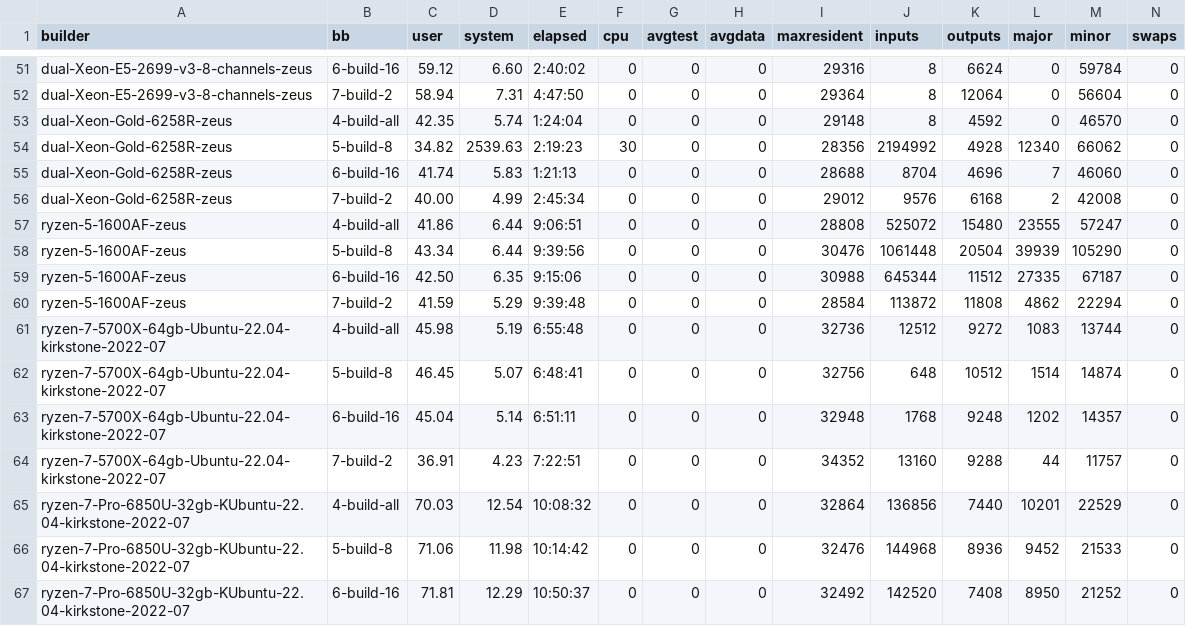
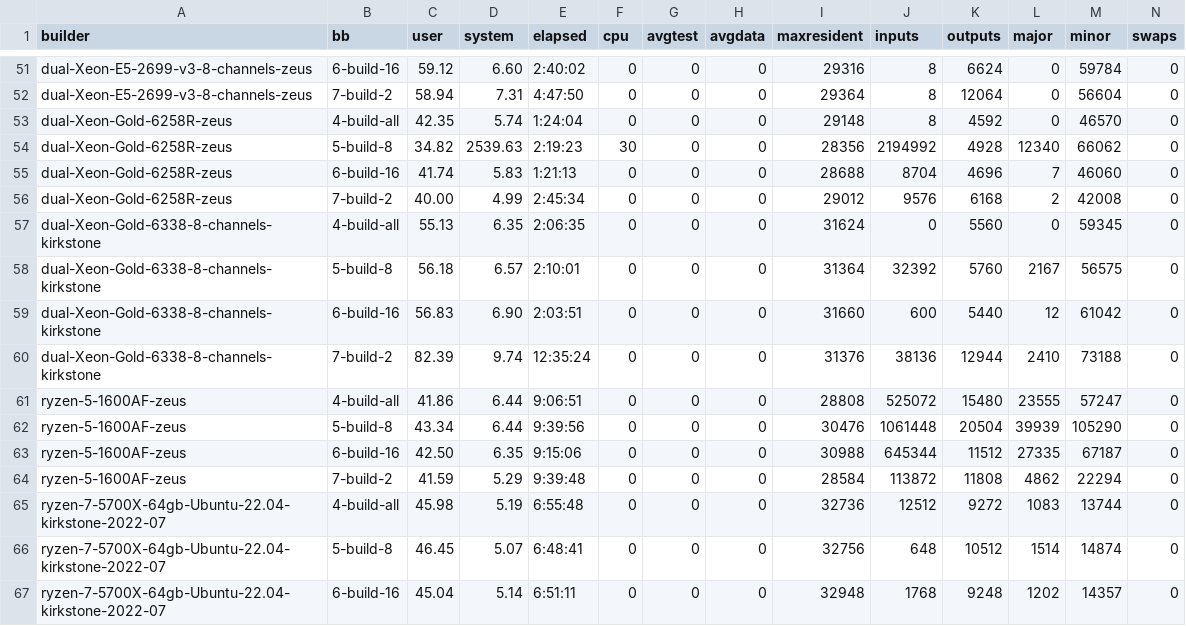
Before and after one commit to shr-project/test-oe-build-time, a CSV file: results.sheet03.time.build.csv, drawn as a sheet; only a part is shown, gaps mark what is left out; the shorter side is filled out with more unchanged rows.

```diff
--- a/results.sheet03.time.build.csv
+++ b/results.sheet03.time.build.csv
@@ -56,2 +56,6 @@ dual-Xeon-Gold-6258R-zeus;6-build-16;41.74;5.83;1:21:13;0;0;0;28688;8704;4696;7;
 dual-Xeon-Gold-6258R-zeus;7-build-2;40.00;4.99;2:45:34;0;0;0;29012;9576;6168;2;42008;0
+dual-Xeon-Gold-6338-8-channels-kirkstone;4-build-all;55.13;6.35;2:06:35;0;0;0;31624;0;5560;0;59345;0
+dual-Xeon-Gold-6338-8-channels-kirkstone;5-build-8;56.18;6.57;2:10:01;0;0;0;31364;32392;5760;2167;56575;0
+dual-Xeon-Gold-6338-8-channels-kirkstone;6-build-16;56.83;6.90;2:03:51;0;0;0;31660;600;5440;12;61042;0
+dual-Xeon-Gold-6338-8-channels-kirkstone;7-build-2;82.39;9.74;12:35:24;0;0;0;31376;38136;12944;2410;73188;0
 ryzen-5-1600AF-zeus;4-build-all;41.86;6.44;9:06:51;0;0;0;28808;525072;15480;23555;57247;0
```
Also changed, not shown: results.sheet01.builders.csv, results.sheet02.time.init.csv, 7 other files.
